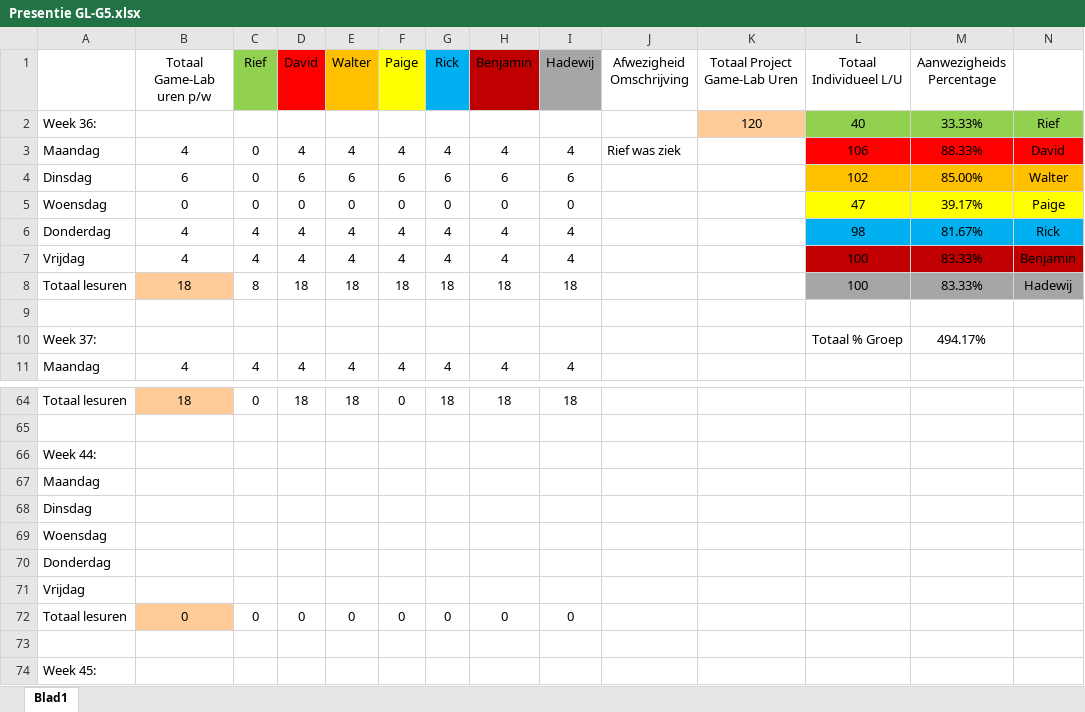
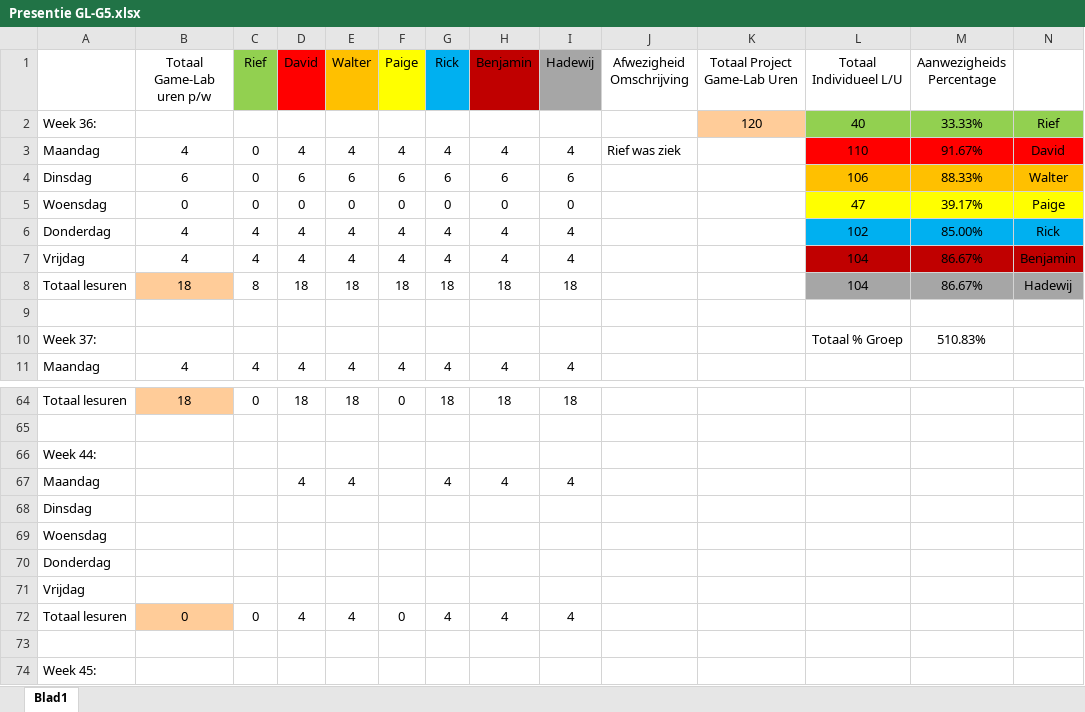
Before and after one commit to Sepi-Florez/Project-Ninja-Outbreak, an Excel workbook: Aanwezigheid/Presentie GL-G5.xlsx, sheet Blad1, drawn as a sheet; only a part is shown, gaps mark what is left out; values as stored, in another font and other column widths than the file's, no borders; removed rows and columns are numbered as before the commit, all else as after; the diff names each change by its address in the sheet, - before the commit and + after, or states it on an @@ line.

Commit message:
Presentie

```diff
--- a/Aanwezigheid/Presentie GL-G5.xlsx (sheet Blad1)
+++ b/Aanwezigheid/Presentie GL-G5.xlsx (sheet Blad1)
-L3 (Totaal Individueel L/U): 106
+L3 (Totaal Individueel L/U): 110
-M3 (Aanwezigheids Percentage): 88.33%
+M3 (Aanwezigheids Percentage): 91.67%
-L4 (Totaal Individueel L/U): 102
+L4 (Totaal Individueel L/U): 106
-M4 (Aanwezigheids Percentage): 85.00%
+M4 (Aanwezigheids Percentage): 88.33%
-L6 (Totaal Individueel L/U): 98
+L6 (Totaal Individueel L/U): 102
-M6 (Aanwezigheids Percentage): 81.67%
+M6 (Aanwezigheids Percentage): 85.00%
-L7:L8 (Totaal Individueel L/U): 100
+L7:L8 (Totaal Individueel L/U): 104
-M7:M8 (Aanwezigheids Percentage): 83.33%
+M7:M8 (Aanwezigheids Percentage): 86.67%
-M10 (Aanwezigheids Percentage): 494.17%
+M10 (Aanwezigheids Percentage): 510.83%
-row 67: Maandag
+row 67: Maandag |  |  | 4 | 4 |  | 4 | 4 | 4
-D72 (David): 0
+D72 (David): 4
-E72 (Walter): 0
+E72 (Walter): 4
-G72 (Rick): 0
+G72 (Rick): 4
-H72 (Benjamin): 0
+H72 (Benjamin): 4
-I72 (Hadewij): 0
+I72 (Hadewij): 4
```
